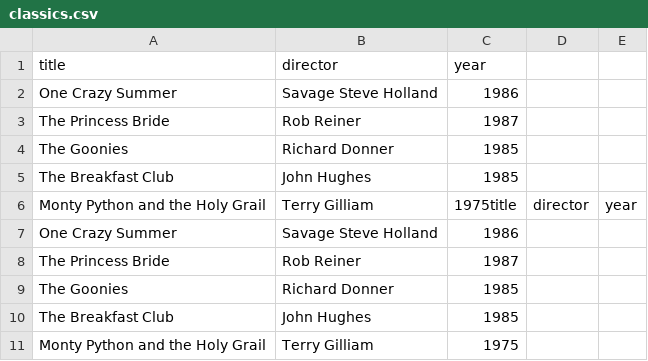
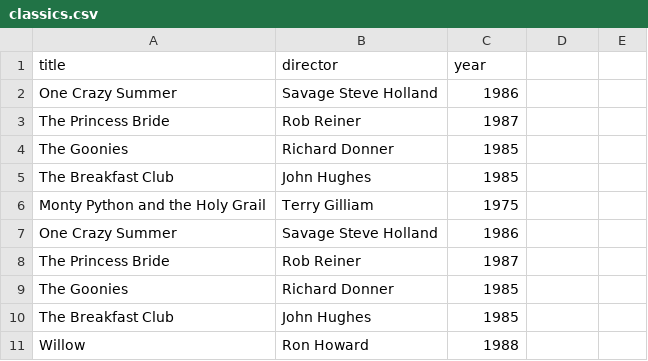
Before and after one commit to jim-revue-starlight/webflyx, a CSV file: classics.csv, drawn as a sheet.

Commit message:
"J: Update classics.csv".

```diff
--- a/classics.csv
+++ b/classics.csv
@@ -5,3 +5,3 @@ The Goonies, Richard Donner, 1985
 The Breakfast Club, John Hughes, 1985
-Monty Python and the Holy Grail, Terry Gilliam, 1975title, director, year
+Monty Python and the Holy Grail, Terry Gilliam, 1975
 One Crazy Summer, Savage Steve Holland, 1986
@@ -10,2 +10,2 @@ The Goonies, Richard Donner, 1985
 The Breakfast Club, John Hughes, 1985
-Monty Python and the Holy Grail, Terry Gilliam, 1975
+Willow, Ron Howard, 1988
```
